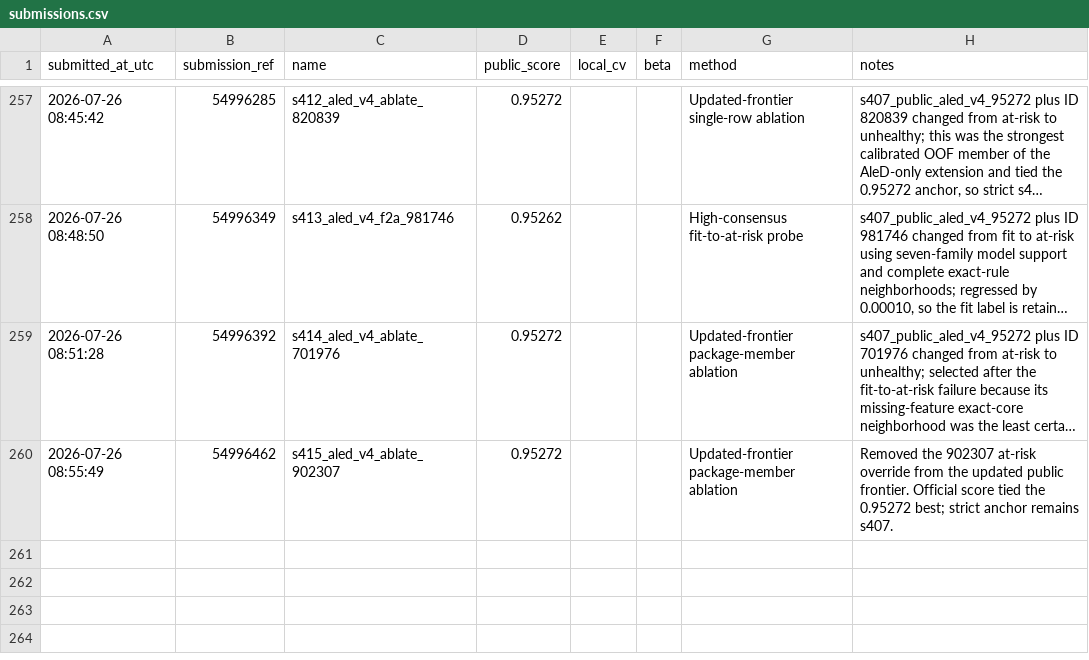
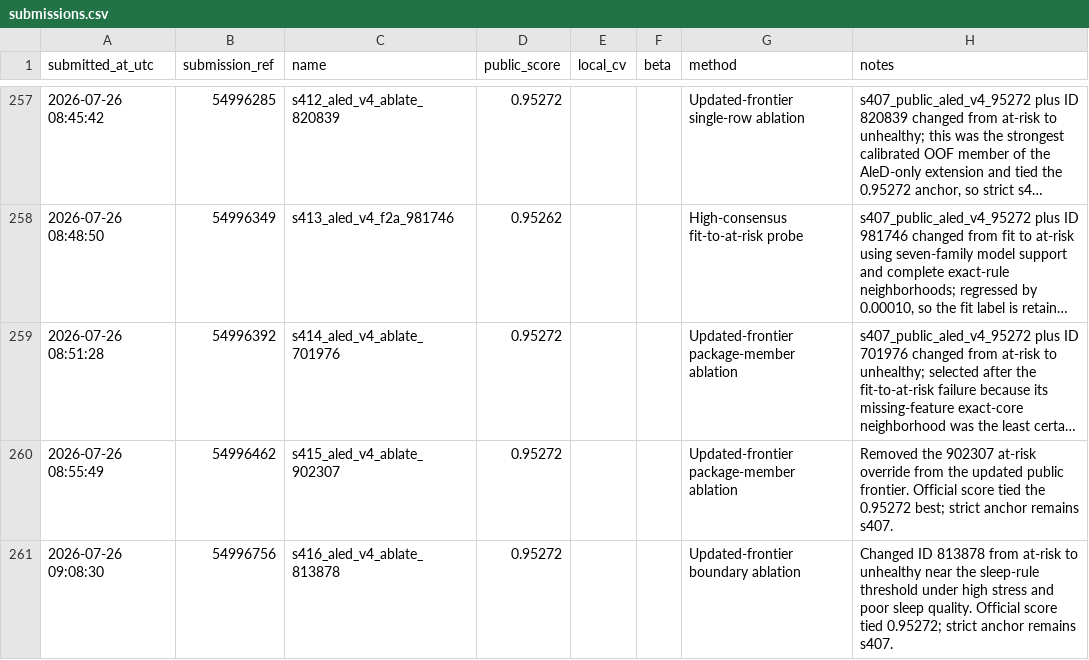
Before and after one commit to Beiciccc/predicting-student-health-risk, a CSV file: reports/submissions.csv, drawn as a sheet; only a part is shown, gaps mark what is left out; long unchanged cells end in ….

Commit message:
Record submission s416

```diff
--- a/reports/submissions.csv
+++ b/reports/submissions.csv
@@ -260 +260,2 @@ submitted_at_utc,submission_ref,name,public_score,local_cv,beta,method,notes
 2026-07-26 08:55:49,54996462,s415_aled_v4_ablate_902307,0.95272,,,Updated-frontier package-member ablation,Removed the 902307 at-risk override from the updated public frontier. Official score tied the 0.95272 best; strict anchor remains s407.
+2026-07-26 09:08:30,54996756,s416_aled_v4_ablate_813878,0.95272,,,Updated-frontier boundary ablation,Changed ID 813878 from at-risk to unhealthy near the sleep-rule threshold under high stress and poor sleep quality. Official score tied 0.95272; strict anchor remains s407.
```
Also changed, not shown: 2 other files.
